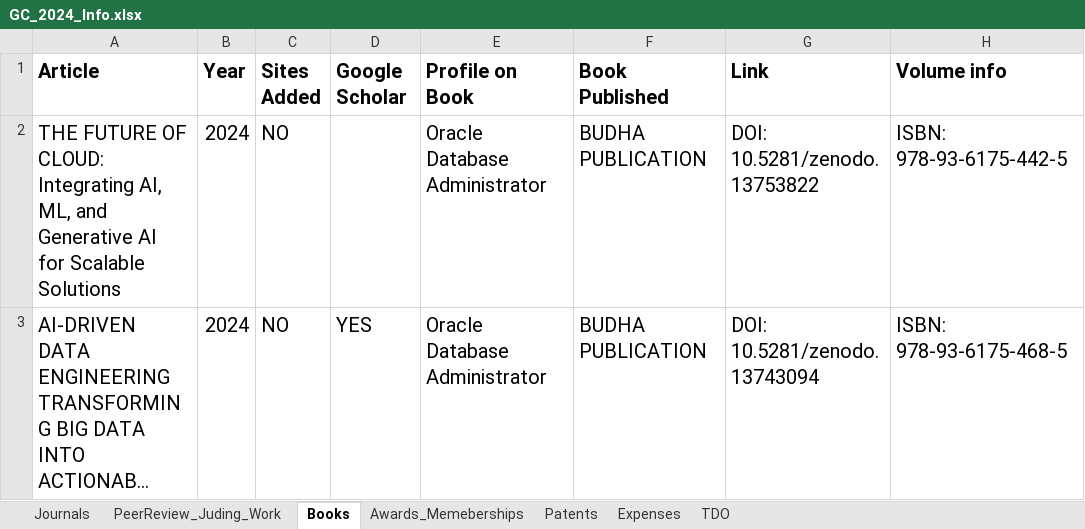
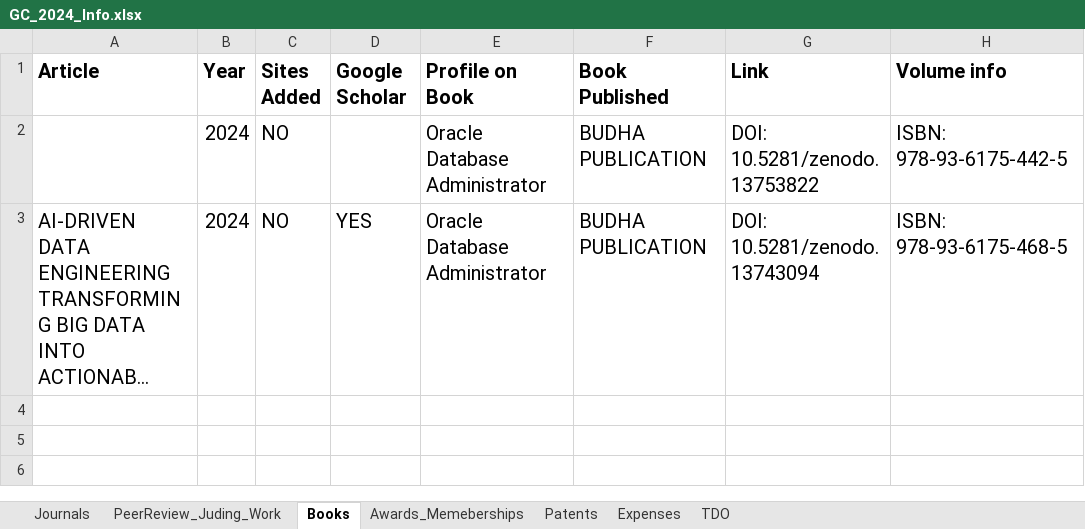
Before and after one commit to janardhanasunkara9/Learning_Repo, an Excel workbook: GC_2024/GC_2024_Info.xlsx, sheet Books, drawn as a sheet; long unchanged cells end in …; values as stored, in another font and other column widths than the file's, no borders; ↵ is a line break in a cell; the diff names each change by its address in the sheet, - before the commit and + after, or states it on an @@ line.

```diff
--- a/GC_2024/GC_2024_Info.xlsx (sheet Books)
+++ b/GC_2024/GC_2024_Info.xlsx (sheet Books)
-A2 (Article): THE FUTURE OF ↵ CLOUD: ↵ Integrating AI, ML, and Generative AI ↵ for Scalable Solutions
+A2 (Article): (empty)
```
Also changed, not shown: sheet Journals, sheet PeerReview_Juding_Work, sheet Awards_Memeberships, sheet Expenses, sheet Patents, 26 other files.
